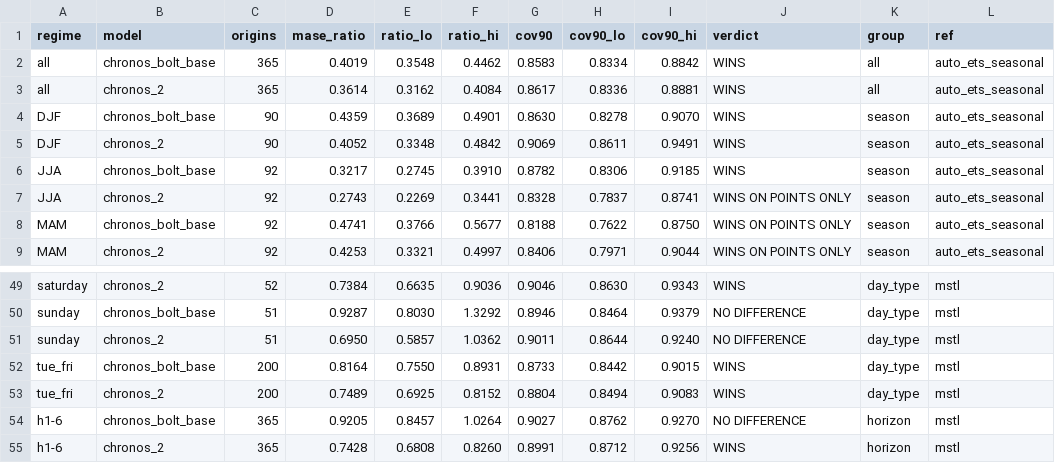
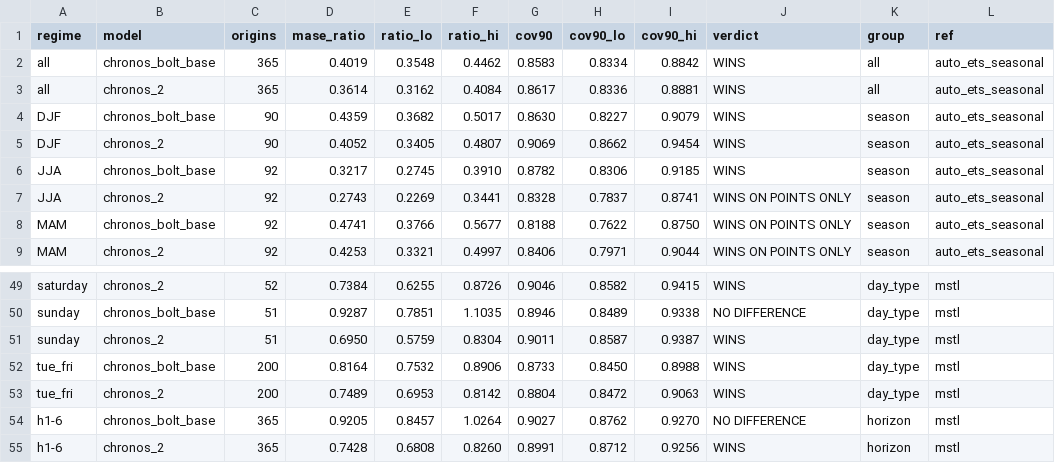
Before and after one commit to gwils28/W25_tsfm_viability, a CSV file: results/verdicts_by_regime.csv, drawn as a sheet; only a part is shown, gaps mark what is left out; the diff covers the shown part only; the diff names each change by its address in the sheet, - before the commit and + after, or states it on an @@ line.

Commit message:
Inference: bootstrap blocks of 7 days, not 7 elements; no verdict below 10 origins
Found by the independent review. For a sparse regime (11 holidays) 7-element blocks spanned months and allowed only 25 distinct resamples: the holiday CI 0.91-1.13 was degenerate, its upper bound the largest possible draw. Blocks now cover 7 calendar days (1 element for holidays and for a single weekday, 7 for consecutive days).

Changed readings: holidays vs seasonal ETS 1.12 [0.85, 1.55]; Mondays vs MSTL from NO DIFFERENCE to WINS ON POINTS ONLY [0.77, 0.96]. Bridge days (n = 2) get no verdict, a guard the protocol did not state (labelled as a deviation).

```diff
--- a/results/verdicts_by_regime.csv
+++ b/results/verdicts_by_regime.csv
-E4 (ratio_lo): 0.3689
+E4 (ratio_lo): 0.3682
-F4 (ratio_hi): 0.4901
+F4 (ratio_hi): 0.5017
-H4 (cov90_lo): 0.8278
+H4 (cov90_lo): 0.8227
-I4 (cov90_hi): 0.9070
+I4 (cov90_hi): 0.9079
-E5 (ratio_lo): 0.3348
+E5 (ratio_lo): 0.3405
-F5 (ratio_hi): 0.4842
+F5 (ratio_hi): 0.4807
-H5 (cov90_lo): 0.8611
+H5 (cov90_lo): 0.8662
-I5 (cov90_hi): 0.9491
+I5 (cov90_hi): 0.9454
-E49 (ratio_lo): 0.6635
+E49 (ratio_lo): 0.6255
-F49 (ratio_hi): 0.9036
+F49 (ratio_hi): 0.8726
-H49 (cov90_lo): 0.8630
+H49 (cov90_lo): 0.8582
-I49 (cov90_hi): 0.9343
+I49 (cov90_hi): 0.9415
-E50 (ratio_lo): 0.8030
+E50 (ratio_lo): 0.7851
-F50 (ratio_hi): 1.3292
+F50 (ratio_hi): 1.1035
-H50 (cov90_lo): 0.8464
+H50 (cov90_lo): 0.8489
-I50 (cov90_hi): 0.9379
+I50 (cov90_hi): 0.9338
-E51 (ratio_lo): 0.5857
+E51 (ratio_lo): 0.5759
-F51 (ratio_hi): 1.0362
+F51 (ratio_hi): 0.8304
-H51 (cov90_lo): 0.8644
+H51 (cov90_lo): 0.8587
-I51 (cov90_hi): 0.9240
+I51 (cov90_hi): 0.9387
-J51 (verdict): NO DIFFERENCE
+J51 (verdict): WINS
-E52 (ratio_lo): 0.7550
+E52 (ratio_lo): 0.7532
-F52 (ratio_hi): 0.8931
+F52 (ratio_hi): 0.8906
-H52 (cov90_lo): 0.8442
+H52 (cov90_lo): 0.8450
-I52 (cov90_hi): 0.9015
+I52 (cov90_hi): 0.8988
-E53 (ratio_lo): 0.6925
+E53 (ratio_lo): 0.6953
-F53 (ratio_hi): 0.8152
+F53 (ratio_hi): 0.8142
-H53 (cov90_lo): 0.8494
+H53 (cov90_lo): 0.8472
-I53 (cov90_hi): 0.9083
+I53 (cov90_hi): 0.9063
```
Also changed, not shown: 90 edited cells elsewhere in this file, 5 other files.
